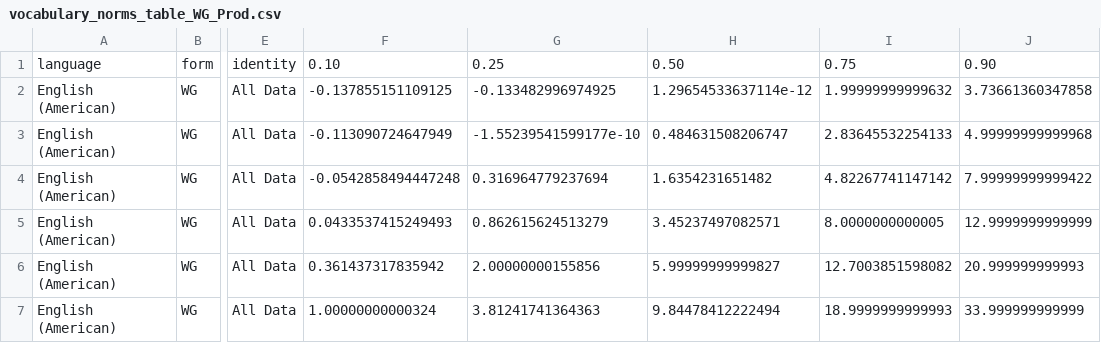
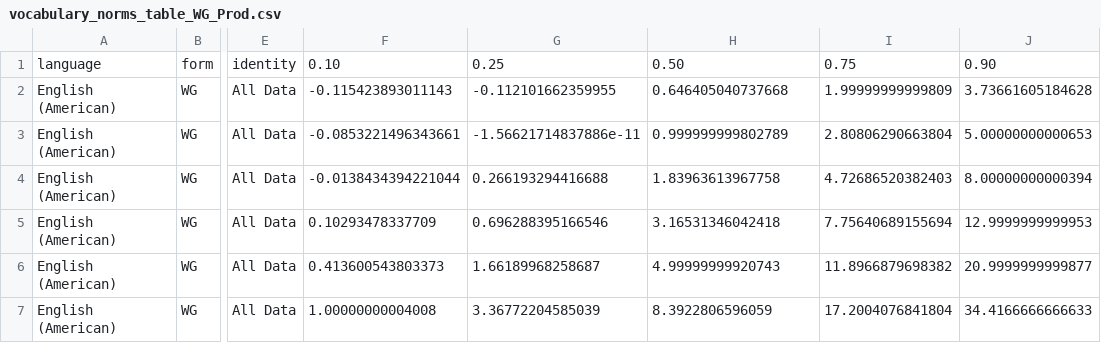
Before and after one commit to BergelsonLab/ELSSP, a CSV file: data/vocabulary_norms_table_WG_Prod.csv, drawn as a sheet; only a part is shown, gaps mark what is left out; the diff covers the shown part only; the diff names each change by its address in the sheet, - before the commit and + after, or states it on an @@ line.

```diff
--- a/data/vocabulary_norms_table_WG_Prod.csv
+++ b/data/vocabulary_norms_table_WG_Prod.csv
-F2: -0.137855151109125
+F2: -0.115423893011143
-G2: -0.133482996974925
+G2: -0.112101662359955
-H2: 1.29654533637114e-12
+H2: 0.646405040737668
-I2: 1.99999999999632
+I2: 1.99999999999809
-J2: 3.73661360347858
+J2: 3.73661605184628
-F3: -0.113090724647949
+F3: -0.0853221496343661
-G3: -1.55239541599177e-10
+G3: -1.56621714837886e-11
-H3: 0.484631508206747
+H3: 0.999999999802789
-I3: 2.83645532254133
+I3: 2.80806290663804
-J3: 4.99999999999968
+J3: 5.00000000000653
-F4: -0.0542858494447248
+F4: -0.0138434394221044
-G4: 0.316964779237694
+G4: 0.266193294416688
-H4: 1.6354231651482
+H4: 1.83963613967758
-I4: 4.82267741147142
+I4: 4.72686520382403
-J4: 7.99999999999422
+J4: 8.00000000000394
-F5: 0.0433537415249493
+F5: 0.10293478337709
-G5: 0.862615624513279
+G5: 0.696288395166546
-H5: 3.45237497082571
+H5: 3.16531346042418
-I5: 8.0000000000005
+I5: 7.75640689155694
-J5: 12.9999999999999
+J5: 12.9999999999953
-F6: 0.361437317835942
+F6: 0.413600543803373
-G6: 2.00000000155856
+G6: 1.66189968258687
-H6: 5.99999999999827
+H6: 4.99999999920743
-I6: 12.7003851598082
+I6: 11.8966879698382
-J6: 20.999999999993
+J6: 20.9999999999877
-F7: 1.00000000000324
+F7: 1.00000000004008
-G7: 3.81241741364363
+G7: 3.36772204585039
-H7: 9.84478412222494
+H7: 8.3922806596059
-I7: 18.9999999999993
+I7: 17.2004076841804
-J7: 33.999999999999
+J7: 34.4166666666633
```
Also changed, not shown: 25 edited cells elsewhere in this file, data/vocabulary_norms_table_WG_Prod_mexspan.csv, data/vocabulary_norms_table_WS_Prod.csv, 34 other files.
